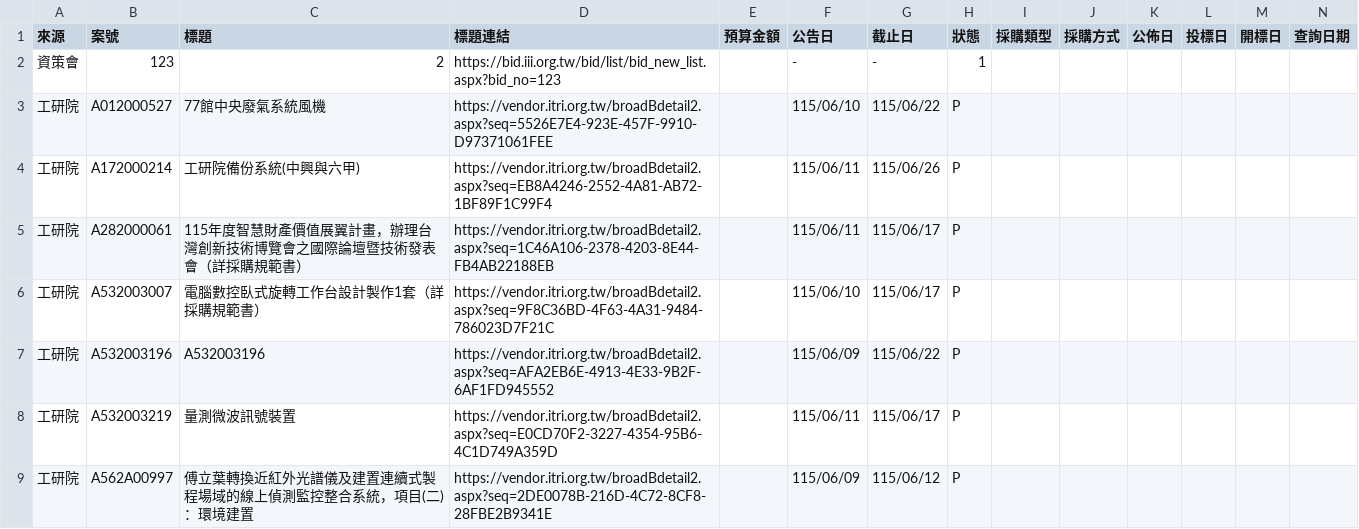
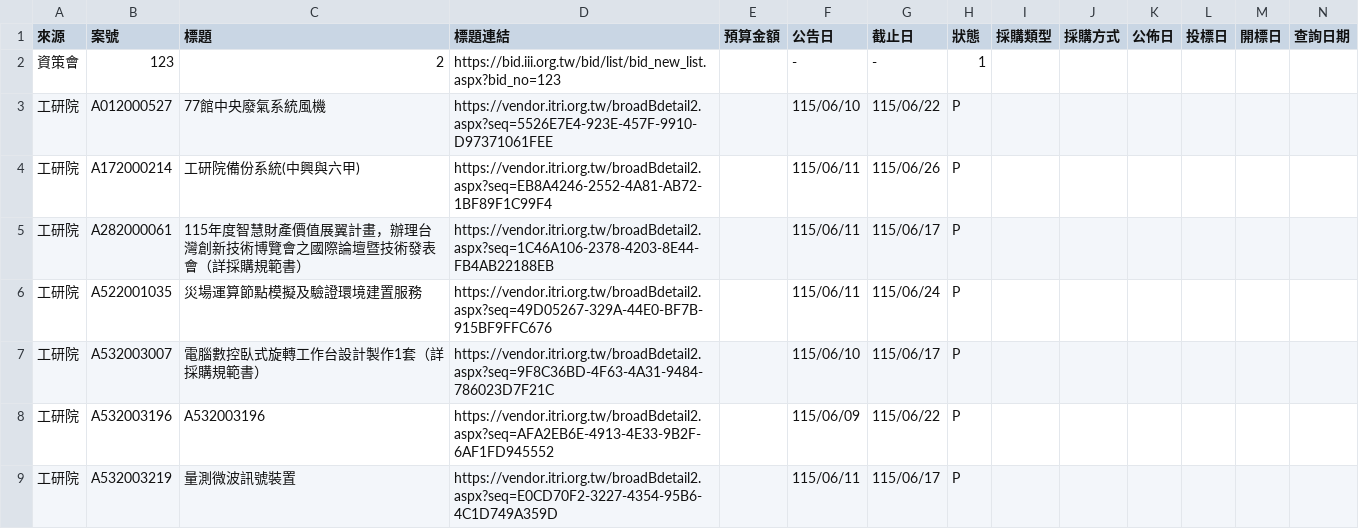
Before and after one commit to espresso3568/bitwin, a CSV file: data/latest.csv, drawn as a sheet; only a part is shown; the shorter side is filled out with more unchanged rows; rows hold the shown columns only; the diff names each change by its address in the sheet, - before the commit and + after, or states it on an @@ line.

```diff
--- a/data/latest.csv
+++ b/data/latest.csv
+row 6: 工研院 | A522001035 | 災場運算節點模擬及驗證環境建置服務 | https://vendor.itri.org.tw/broadBdetail2.aspx?seq=49D05267-329A-44E0-BF7B-915BF9FFC676 |  | 115/06/11 | 115/06/24 | P
```
Also changed, not shown: data/三站標案_20260611.csv, 3 other files.
